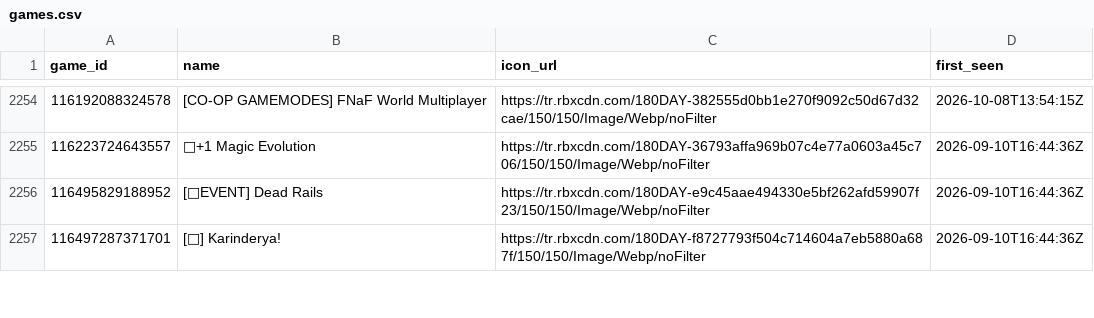
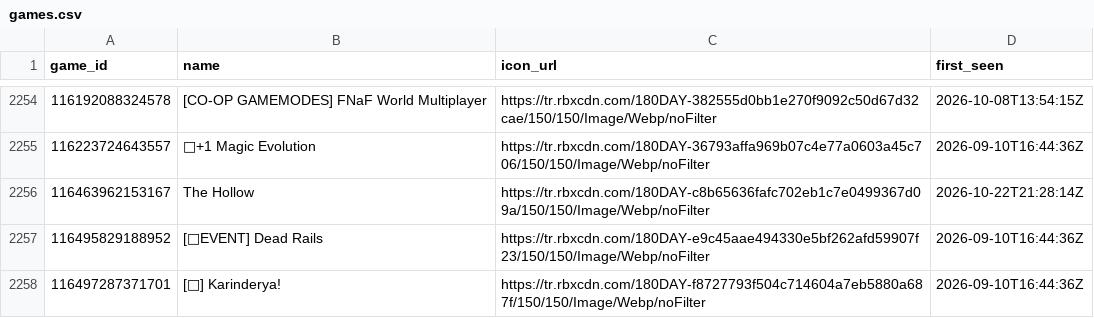
Before and after one commit to Chawewo/robloxPopularityTracker, a CSV file: data/games.csv, drawn as a sheet; only a part is shown, gaps mark what is left out.

```diff
--- a/data/games.csv
+++ b/data/games.csv
@@ -2255,2 +2255,3 @@ game_id,name,icon_url,first_seen
 116223724643557,🌊+1 Magic Evolution,https://tr.rbxcdn.com/180DAY-36793affa969b07c4e77a0603a45c706/150/150/Image/Webp/noFilter,2026-09-10T16:44:36Z
+116463962153167,The Hollow,https://tr.rbxcdn.com/180DAY-c8b65636fafc702eb1c7e0499367d09a/150/150/Image/Webp/noFilter,2026-10-22T21:28:14Z
 116495829188952,[👻EVENT] Dead Rails ,https://tr.rbxcdn.com/180DAY-e9c45aae494330e5bf262afd59907f23/150/150/Image/Webp/noFilter,2026-09-10T16:44:36Z
```
Also changed, not shown: data/collections.csv, 2 other files.
